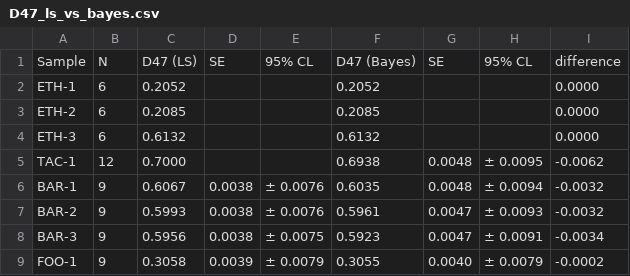
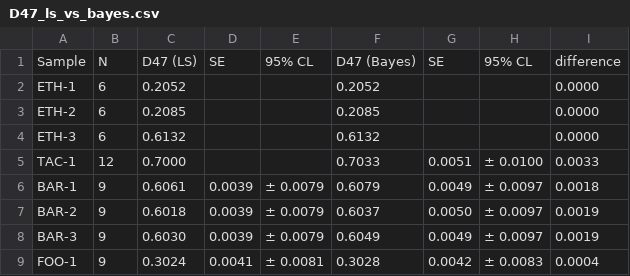
Before and after one commit to mdaeron/D47crunch, a CSV file: examples/output/bayes/D47_ls_vs_bayes.csv, drawn as a sheet.

Commit message:
Refactor output of bayesian standardization as ufloats

```diff
--- a/examples/output/bayes/D47_ls_vs_bayes.csv
+++ b/examples/output/bayes/D47_ls_vs_bayes.csv
@@ -4,6 +4,6 @@ ETH-2,6,0.2085,,,0.2085,,,0.0000
 ETH-3,6,0.6132,,,0.6132,,,0.0000
-TAC-1,12,0.7000,,,0.6938,0.0048,± 0.0095,-0.0062
-BAR-1,9,0.6067,0.0038,± 0.0076,0.6035,0.0048,± 0.0094,-0.0032
-BAR-2,9,0.5993,0.0038,± 0.0076,0.5961,0.0047,± 0.0093,-0.0032
-BAR-3,9,0.5956,0.0038,± 0.0075,0.5923,0.0047,± 0.0091,-0.0034
-FOO-1,9,0.3058,0.0039,± 0.0079,0.3055,0.0040,± 0.0079,-0.0002
+TAC-1,12,0.7000,,,0.7033,0.0051,± 0.0100,0.0033
+BAR-1,9,0.6061,0.0039,± 0.0079,0.6079,0.0049,± 0.0097,0.0018
+BAR-2,9,0.6018,0.0039,± 0.0079,0.6037,0.0050,± 0.0097,0.0019
+BAR-3,9,0.6030,0.0039,± 0.0079,0.6049,0.0049,± 0.0097,0.0019
+FOO-1,9,0.3024,0.0041,± 0.0081,0.3028,0.0042,± 0.0083,0.0004
```
Also changed, not shown: examples/output/bayes/D47_samples.csv, examples/output/bayes/D47_sessions_bayes.csv, 11 other files.
